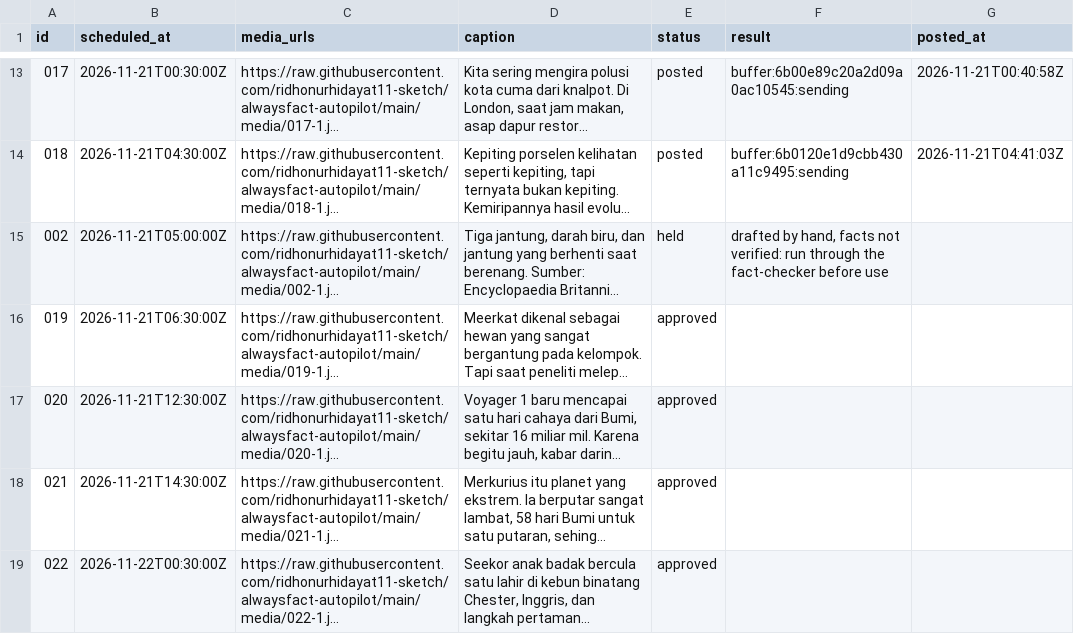
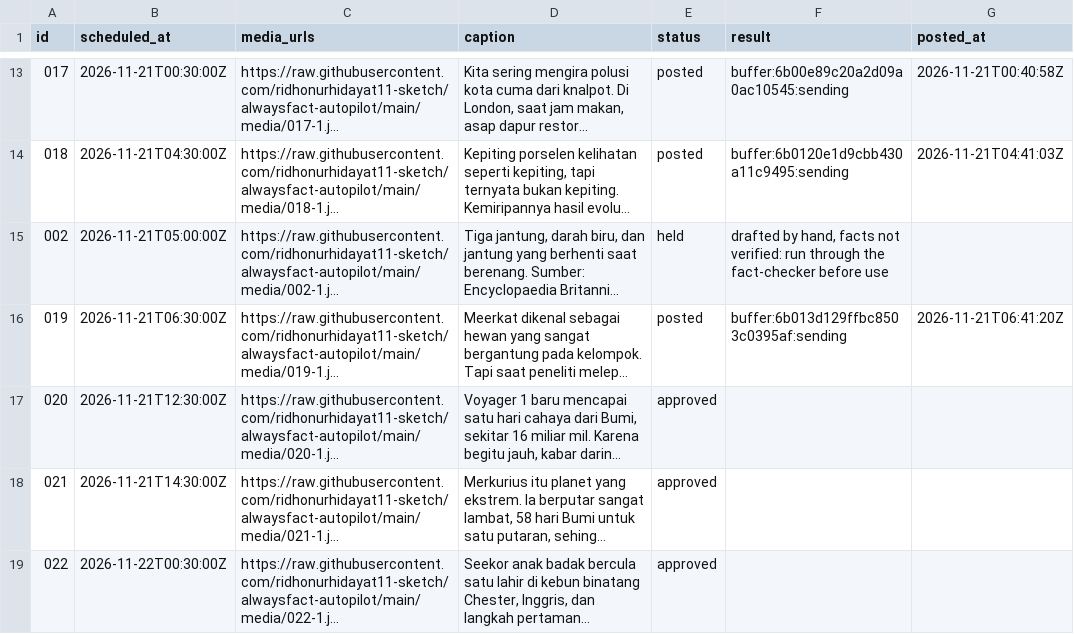
Before and after one commit to ridhonurhidayat11-sketch/alwaysfact-autopilot, a CSV file: queue.csv, drawn as a sheet; only a part is shown, gaps mark what is left out; long unchanged cells end in …; the diff names each change by its address in the sheet, - before the commit and + after, or states it on an @@ line.

```diff
--- a/queue.csv
+++ b/queue.csv
-E16 (status): approved
+E16 (status): posted
-F16 (result): (empty)
+F16 (result): buffer:6b013d129ffbc8503c0395af:sending
-G16 (posted_at): (empty)
+G16 (posted_at): 2026-11-21T06:41:20Z
```
Also changed, not shown: 1 other file.
